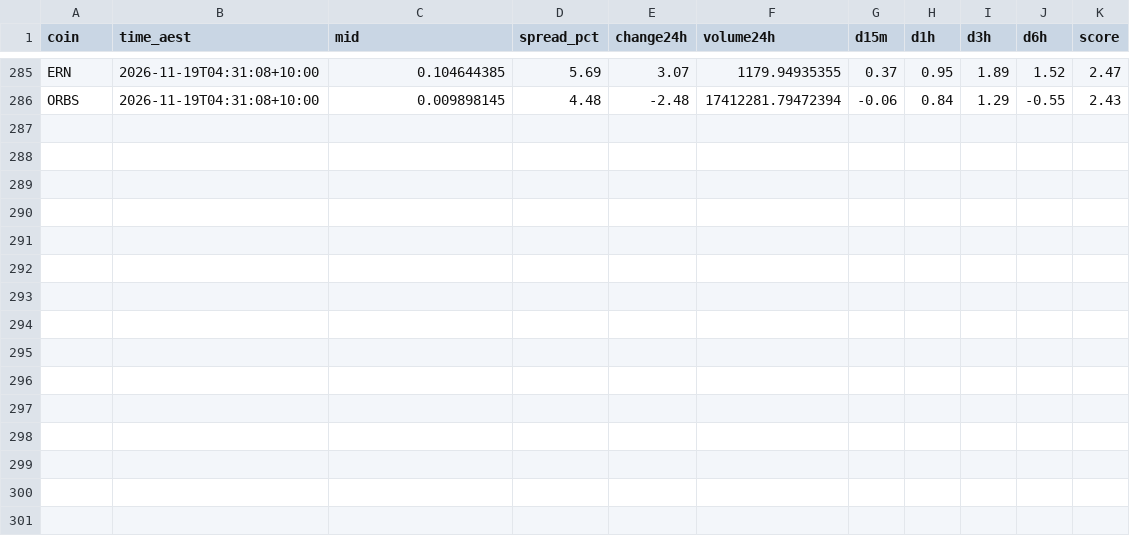
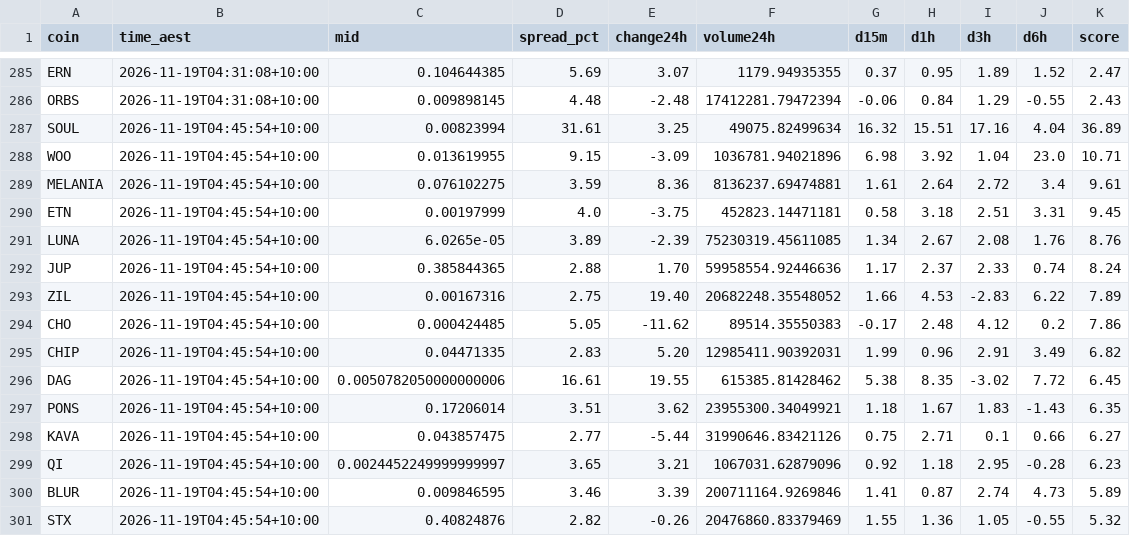
Before and after one commit to NickAu2020/coinspot-data, a CSV file: data/signals/2026-11-19.csv, drawn as a sheet; only a part is shown, gaps mark what is left out; the diff names each change by its address in the sheet, - before the commit and + after, or states it on an @@ line.

```diff
--- a/data/signals/2026-11-19.csv
+++ b/data/signals/2026-11-19.csv
+row 287: SOUL | 2026-11-19T04:45:54+10:00 | 0.00823994 | 31.61 | 3.25 | 49075.82499634 | 16.32 | 15.51 | 17.16 | 4.04 | 36.89
+row 288: WOO | 2026-11-19T04:45:54+10:00 | 0.013619955 | 9.15 | -3.09 | 1036781.94021896 | 6.98 | 3.92 | 1.04 | 23.0 | 10.71
+row 289: MELANIA | 2026-11-19T04:45:54+10:00 | 0.076102275 | 3.59 | 8.36 | 8136237.69474881 | 1.61 | 2.64 | 2.72 | 3.4 | 9.61
+row 290: ETN | 2026-11-19T04:45:54+10:00 | 0.00197999 | 4.0 | -3.75 | 452823.14471181 | 0.58 | 3.18 | 2.51 | 3.31 | 9.45
+row 291: LUNA | 2026-11-19T04:45:54+10:00 | 6.0265e-05 | 3.89 | -2.39 | 75230319.45611085 | 1.34 | 2.67 | 2.08 | 1.76 | 8.76
+row 292: JUP | 2026-11-19T04:45:54+10:00 | 0.385844365 | 2.88 | 1.70 | 59958554.92446636 | 1.17 | 2.37 | 2.33 | 0.74 | 8.24
+row 293: ZIL | 2026-11-19T04:45:54+10:00 | 0.00167316 | 2.75 | 19.40 | 20682248.35548052 | 1.66 | 4.53 | -2.83 | 6.22 | 7.89
+row 294: CHO | 2026-11-19T04:45:54+10:00 | 0.000424485 | 5.05 | -11.62 | 89514.35550383 | -0.17 | 2.48 | 4.12 | 0.2 | 7.86
+row 295: CHIP | 2026-11-19T04:45:54+10:00 | 0.04471335 | 2.83 | 5.20 | 12985411.90392031 | 1.99 | 0.96 | 2.91 | 3.49 | 6.82
+row 296: DAG | 2026-11-19T04:45:54+10:00 | 0.0050782050000000006 | 16.61 | 19.55 | 615385.81428462 | 5.38 | 8.35 | -3.02 | 7.72 | 6.45
+row 297: PONS | 2026-11-19T04:45:54+10:00 | 0.17206014 | 3.51 | 3.62 | 23955300.34049921 | 1.18 | 1.67 | 1.83 | -1.43 | 6.35
+row 298: KAVA | 2026-11-19T04:45:54+10:00 | 0.043857475 | 2.77 | -5.44 | 31990646.83421126 | 0.75 | 2.71 | 0.1 | 0.66 | 6.27
+row 299: QI | 2026-11-19T04:45:54+10:00 | 0.0024452249999999997 | 3.65 | 3.21 | 1067031.62879096 | 0.92 | 1.18 | 2.95 | -0.28 | 6.23
+row 300: BLUR | 2026-11-19T04:45:54+10:00 | 0.009846595 | 3.46 | 3.39 | 200711164.9269846 | 1.41 | 0.87 | 2.74 | 4.73 | 5.89
+row 301: STX | 2026-11-19T04:45:54+10:00 | 0.40824876 | 2.82 | -0.26 | 20476860.83379469 | 1.55 | 1.36 | 1.05 | -0.55 | 5.32
```
Also changed, not shown: data/latest_accel.csv, 1 other file.
